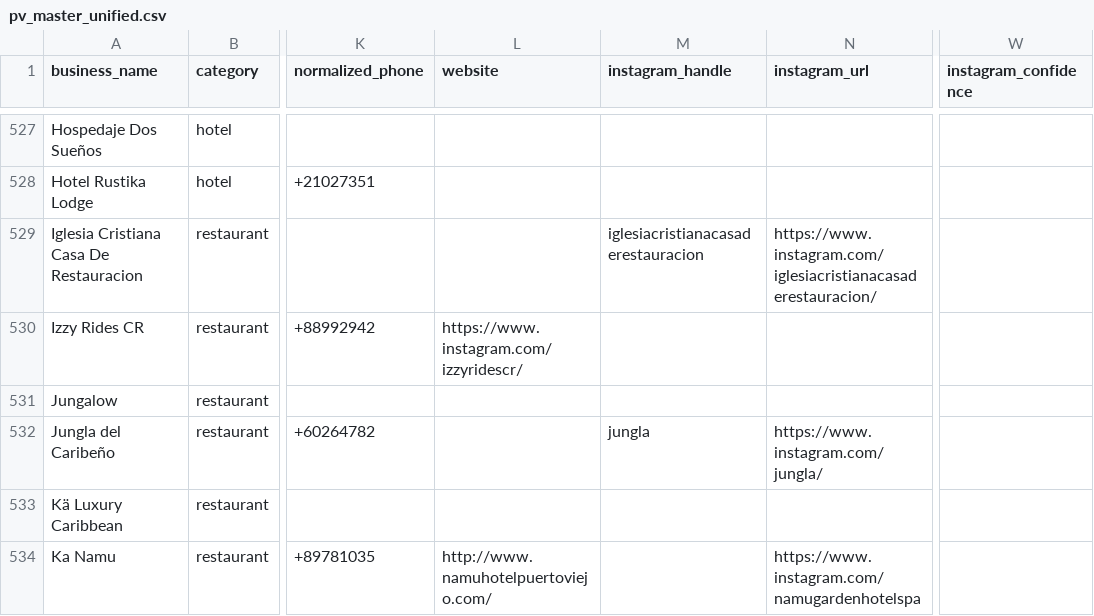
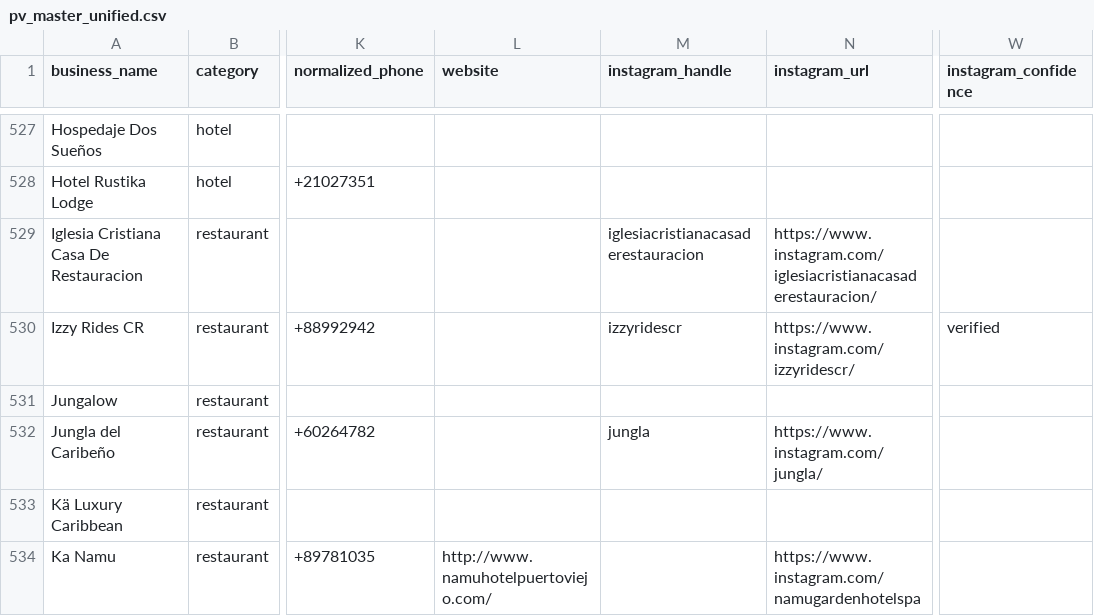
Before and after one commit to skinnerboxentertainment/mekatelyu, a CSV file: pv_master_unified.csv, drawn as a sheet; only a part is shown, gaps mark what is left out; the diff covers the shown part only; the diff names each change by its address in the sheet, - before the commit and + after, or states it on an @@ line.

Commit message:
fix 10 high-severity defects: clear Website→IG URL misconfigurations, backfill correct IG handles

```diff
--- a/pv_master_unified.csv
+++ b/pv_master_unified.csv
-L530 (website): https://www.instagram.com/izzyridescr/
+L530 (website): (empty)
-M530 (instagram_handle): (empty)
+M530 (instagram_handle): izzyridescr
-N530 (instagram_url): (empty)
+N530 (instagram_url): https://www.instagram.com/izzyridescr/
-W530 (instagram_confidence): (empty)
+W530 (instagram_confidence): verified
```
Also changed, not shown: 30 edited cells elsewhere in this file, 1 other file.
